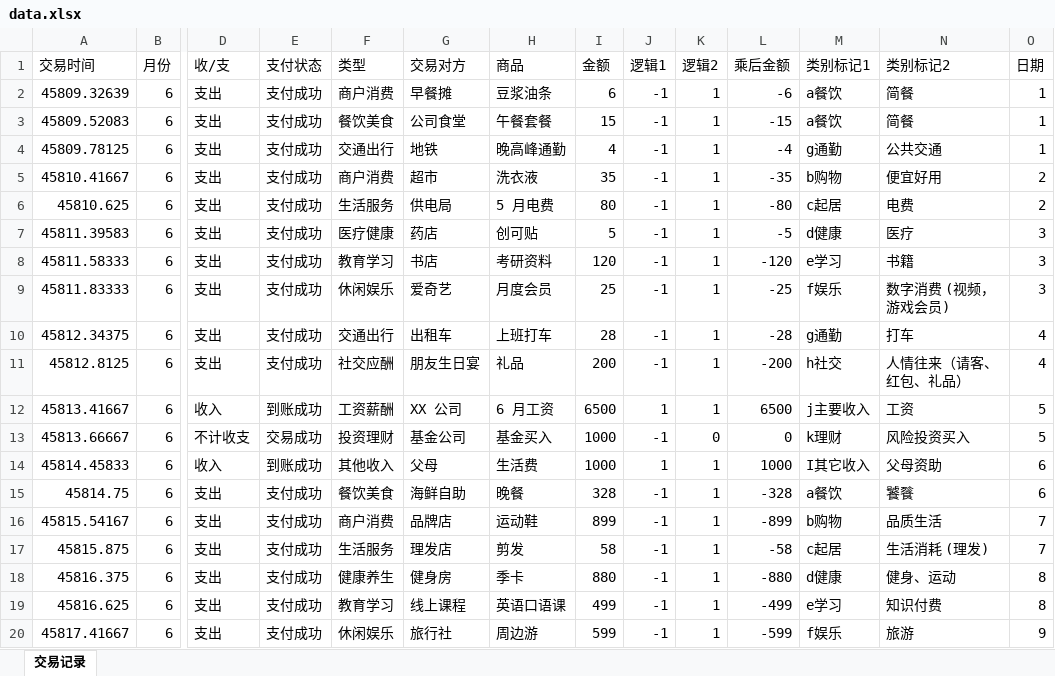
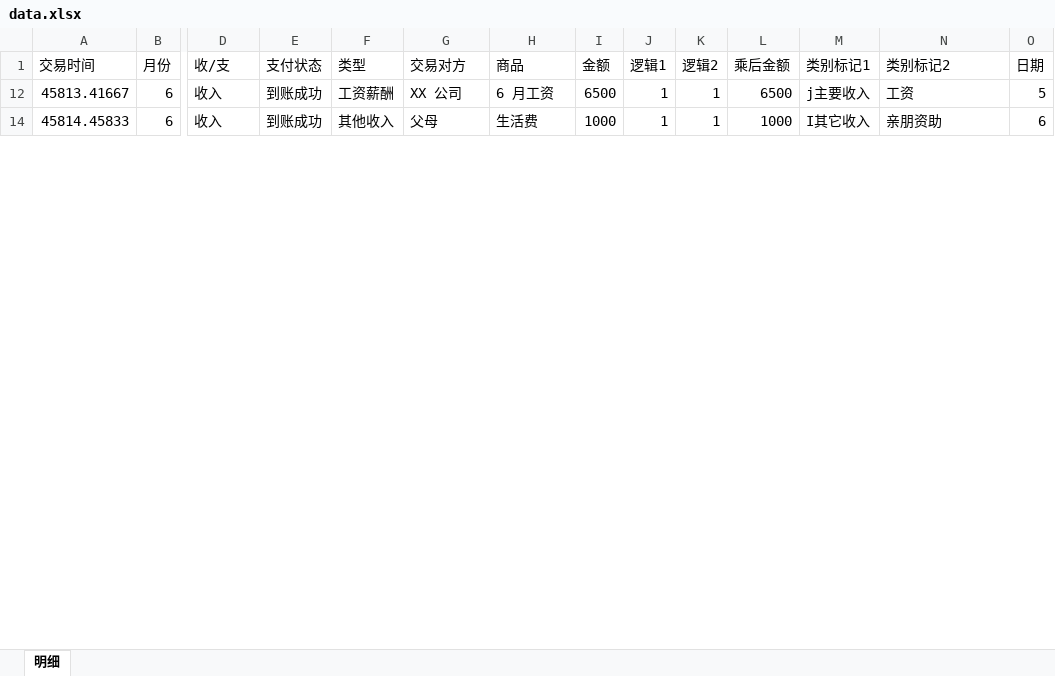
Before and after one commit to HugoLee99/DreamTally_web, an Excel workbook: materio-mui-nextjs-admin-template-free/javascript-version/src/data/data.xlsx, sheet 明细, drawn as a sheet; only a part is shown, gaps mark what is left out; values as stored, in another font and other column widths than the file's, no borders; rows hold the shown columns only; the diff covers the shown part only; the diff names each change by its address in the sheet, - before the commit and + after, or states it on an @@ line.

```diff
--- a/materio-mui-nextjs-admin-template-free/javascript-version/src/data/data.xlsx (sheet 明细)
+++ b/materio-mui-nextjs-admin-template-free/javascript-version/src/data/data.xlsx (sheet 明细)
-sheet tab: 交易记录
+sheet tab: 明细
@@ row 2 hidden: 45809.32639 | 6 | 支出 | 支付成功 | 商户消费 | 早餐摊 | 豆浆油条 | 6 | -1 | 1 | -6 | a餐饮 | 简餐 | 1 @@
@@ row 3 hidden: 45809.52083 | 6 | 支出 | 支付成功 | 餐饮美食 | 公司食堂 | 午餐套餐 | 15 | -1 | 1 | -15 | a餐饮 | 简餐 | 1 @@
@@ row 4 hidden: 45809.78125 | 6 | 支出 | 支付成功 | 交通出行 | 地铁 | 晚高峰通勤 | 4 | -1 | 1 | -4 | g通勤 | 公共交通 | 1 @@
@@ row 5 hidden: 45810.41667 | 6 | 支出 | 支付成功 | 商户消费 | 超市 | 洗衣液 | 35 | -1 | 1 | -35 | b购物 | 便宜好用 | 2 @@
@@ row 6 hidden: 45810.625 | 6 | 支出 | 支付成功 | 生活服务 | 供电局 | 5 月电费 | 80 | -1 | 1 | -80 | c起居 | 电费 | 2 @@
@@ row 7 hidden: 45811.39583 | 6 | 支出 | 支付成功 | 医疗健康 | 药店 | 创可贴 | 5 | -1 | 1 | -5 | d健康 | 医疗 | 3 @@
@@ row 8 hidden: 45811.58333 | 6 | 支出 | 支付成功 | 教育学习 | 书店 | 考研资料 | 120 | -1 | 1 | -120 | e学习 | 书籍 | 3 @@
@@ row 9 hidden: 45811.83333 | 6 | 支出 | 支付成功 | 休闲娱乐 | 爱奇艺 | 月度会员 | 25 | -1 | 1 | -25 | f娱乐 | 数字消费 (视频，游戏会员) | 3 @@
@@ row 10 hidden: 45812.34375 | 6 | 支出 | 支付成功 | 交通出行 | 出租车 | 上班打车 | 28 | -1 | 1 | -28 | g通勤 | 打车 | 4 @@
@@ row 11 hidden: 45812.8125 | 6 | 支出 | 支付成功 | 社交应酬 | 朋友生日宴 | 礼品 | 200 | -1 | 1 | -200 | h社交 | 人情往来（请客、红包、礼品） | 4 @@
@@ row 13 hidden: 45813.66667 | 6 | 不计收支 | 交易成功 | 投资理财 | 基金公司 | 基金买入 | 1000 | -1 | 0 | 0 | k理财 | 风险投资买入 | 5 @@
-N14 (类别标记2): 父母资助
+N14 (类别标记2): 亲朋资助
@@ row 15 hidden: 45814.75 | 6 | 支出 | 支付成功 | 餐饮美食 | 海鲜自助 | 晚餐 | 328 | -1 | 1 | -328 | a餐饮 | 饕餮 | 6 @@
@@ row 16 hidden: 45815.54167 | 6 | 支出 | 支付成功 | 商户消费 | 品牌店 | 运动鞋 | 899 | -1 | 1 | -899 | b购物 | 品质生活 | 7 @@
@@ row 17 hidden: 45815.875 | 6 | 支出 | 支付成功 | 生活服务 | 理发店 | 剪发 | 58 | -1 | 1 | -58 | c起居 | 生活消耗 (理发) | 7 @@
@@ row 18 hidden: 45816.375 | 6 | 支出 | 支付成功 | 健康养生 | 健身房 | 季卡 | 880 | -1 | 1 | -880 | d健康 | 健身、运动 | 8 @@
@@ row 19 hidden: 45816.625 | 6 | 支出 | 支付成功 | 教育学习 | 线上课程 | 英语口语课 | 499 | -1 | 1 | -499 | e学习 | 知识付费 | 8 @@
@@ row 20 hidden: 45817.41667 | 6 | 支出 | 支付成功 | 休闲娱乐 | 旅行社 | 周边游 | 599 | -1 | 1 | -599 | f娱乐 | 旅游 | 9 @@
```
Also changed, not shown: 59 hidden or unhidden rows and 8 edited cells elsewhere in this sheet, 4 other files.
